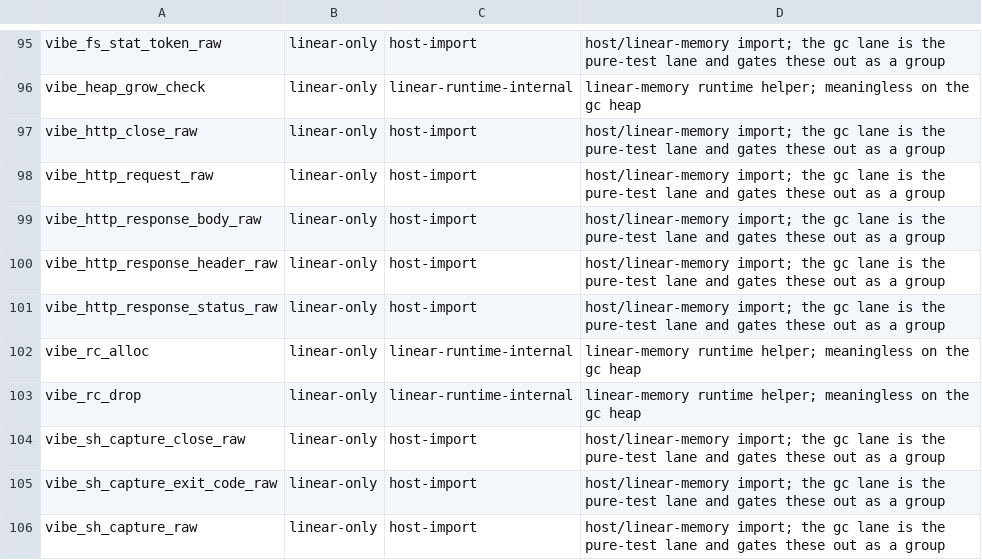
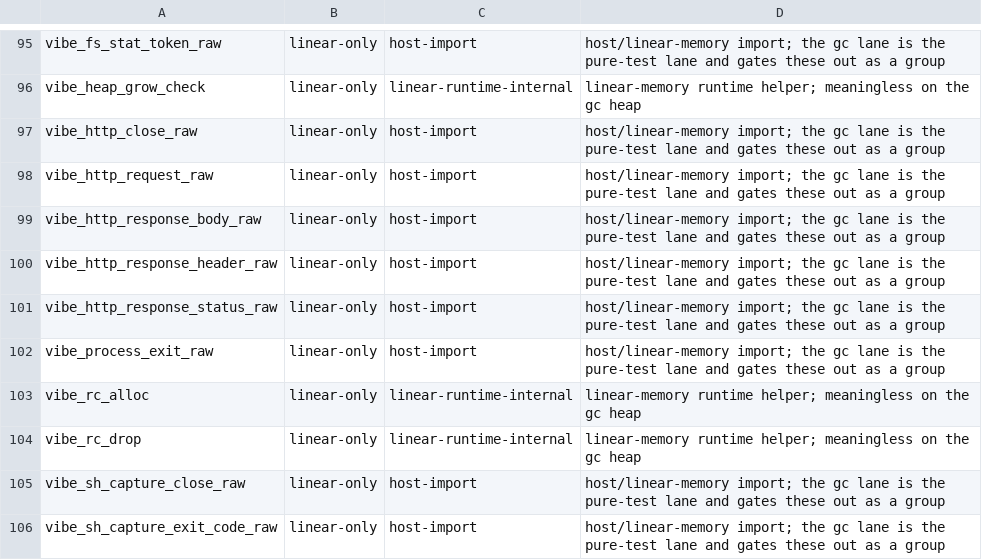
Before and after one commit to mizchi/vibe-lang, a TSV file: scripts/builtin_parity_classification.tsv, drawn as a sheet; only a part is shown, gaps mark what is left out; the shorter side is filled out with more unchanged rows; the diff names each change by its address in the sheet, - before the commit and + after, or states it on an @@ line.

```diff
--- a/scripts/builtin_parity_classification.tsv
+++ b/scripts/builtin_parity_classification.tsv
+row 102: vibe_process_exit_raw | linear-only | host-import | host/linear-memory import; the gc lane is the pure-test lane and gates these out as a group
```
Also changed, not shown: 16 other files.
